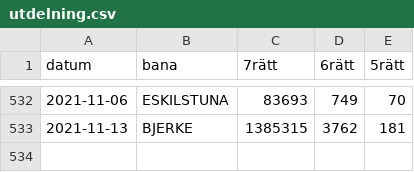
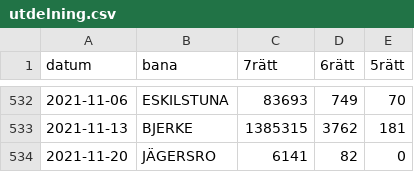
Before and after one commit to carokanns/Trav, a CSV file: spel/utdelning.csv, drawn as a sheet; only a part is shown, gaps mark what is left out; the diff names each change by its address in the sheet, - before the commit and + after, or states it on an @@ line.

```diff
--- a/spel/utdelning.csv
+++ b/spel/utdelning.csv
+row 534: 2021-11-20 | JÄGERSRO | 6141 | 82 | 0
```
Also changed, not shown: 7 other files.
